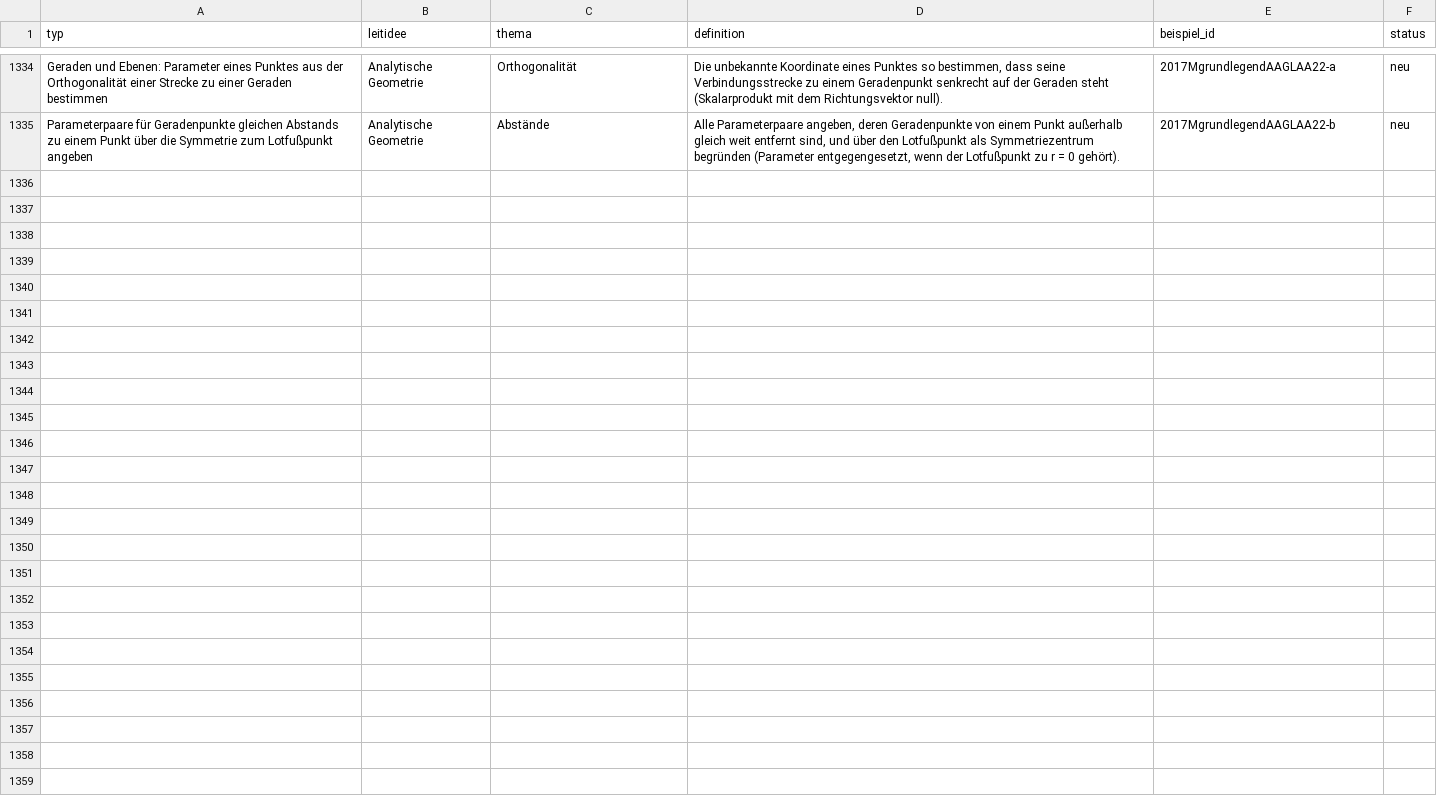
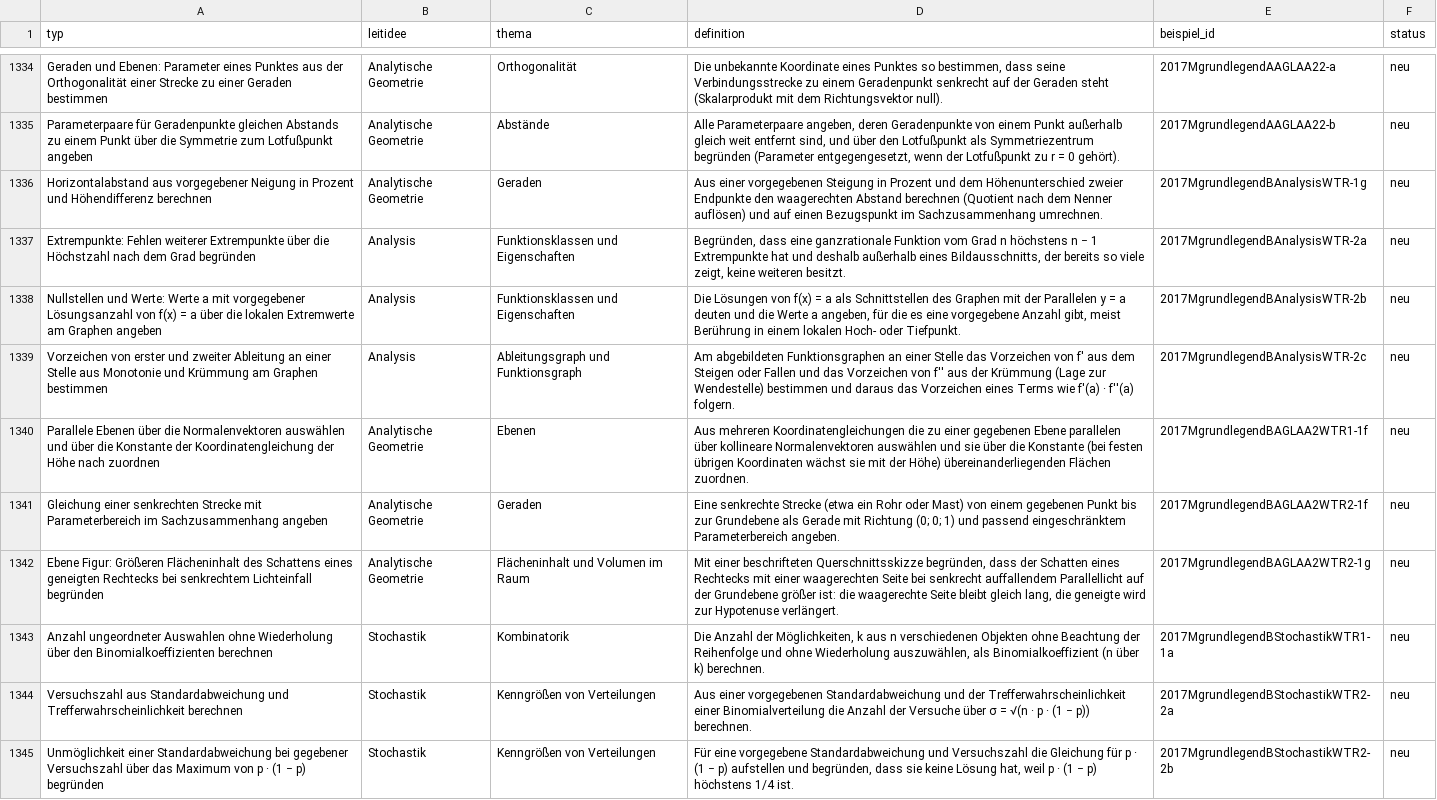
Before and after one commit to hz-0801/mathe-nachhilfe, a CSV file: abitur/abitur-typen.csv, drawn as a sheet; only a part is shown, gaps mark what is left out; the diff names each change by its address in the sheet, - before the commit and + after, or states it on an @@ line.

Commit message:
abitur: Stapel 2017-ga-B (WTR) erfasst
Auftrag Nacht 2026-09-27, Teil 10, Punkt 2. Reserve-Stapel wegen 2017-be-gk 3.1
geöffnet (Abbruchkriterium unberührt): fünf WTR-Dateien, 39 Zeilen, zehn neue
Typen, Eichung 34 von 39 (87 %) erst nach Prüfung von elf Schätzungen (erster
Lauf 59 %; Posten in faellig.md). iqb.md § 1 nachgeführt. Selbstprüfung beider
Bau-Skripte bestanden.

```diff
--- a/abitur/abitur-typen.csv
+++ b/abitur/abitur-typen.csv
+row 1336: Horizontalabstand aus vorgegebener Neigung in Prozent und Höhendifferenz berechnen | Analytische Geometrie | Geraden | Aus einer vorgegebenen Steigung in Prozent und dem Höhenunterschied zweier Endpunkte den waagerechten Abstand berechnen (Quotient nach dem Nenner auflösen) und auf einen Bezugspunkt im Sachzusammenhang umrechnen. | 2017MgrundlegendBAnalysisWTR-1g | neu
+row 1337: Extrempunkte: Fehlen weiterer Extrempunkte über die Höchstzahl nach dem Grad begründen | Analysis | Funktionsklassen und Eigenschaften | Begründen, dass eine ganzrationale Funktion vom Grad n höchstens n − 1 Extrempunkte hat und deshalb außerhalb eines Bildausschnitts, der bereits so viele zeigt, keine weiteren besitzt. | 2017MgrundlegendBAnalysisWTR-2a | neu
+row 1338: Nullstellen und Werte: Werte a mit vorgegebener Lösungsanzahl von f(x) = a über die lokalen Extremwerte am Graphen angeben | Analysis | Funktionsklassen und Eigenschaften | Die Lösungen von f(x) = a als Schnittstellen des Graphen mit der Parallelen y = a deuten und die Werte a angeben, für die es eine vorgegebene Anzahl gibt, meist Berührung in einem lokalen Hoch- oder Tiefpunkt. | 2017MgrundlegendBAnalysisWTR-2b | neu
+row 1339: Vorzeichen von erster und zweiter Ableitung an einer Stelle aus Monotonie und Krümmung am Graphen bestimmen | Analysis | Ableitungsgraph und Funktionsgraph | Am abgebildeten Funktionsgraphen an einer Stelle das Vorzeichen von f' aus dem Steigen oder Fallen und das Vorzeichen von f'' aus der Krümmung (Lage zur Wendestelle) bestimmen und daraus das Vorzeichen eines Terms wie f'(a) · f''(a) folgern. | 2017MgrundlegendBAnalysisWTR-2c | neu
+row 1340: Parallele Ebenen über die Normalenvektoren auswählen und über die Konstante der Koordinatengleichung der Höhe nach zuordnen | Analytische Geometrie | Ebenen | Aus mehreren Koordinatengleichungen die zu einer gegebenen Ebene parallelen über kollineare Normalenvektoren auswählen und sie über die Konstante (bei festen übrigen Koordinaten wächst sie mit der Höhe) übereinanderliegenden Flächen zuordnen. | 2017MgrundlegendBAGLAA2WTR1-1f | neu
+row 1341: Gleichung einer senkrechten Strecke mit Parameterbereich im Sachzusammenhang angeben | Analytische Geometrie | Geraden | Eine senkrechte Strecke (etwa ein Rohr oder Mast) von einem gegebenen Punkt bis zur Grundebene als Gerade mit Richtung (0; 0; 1) und passend eingeschränktem Parameterbereich angeben. | 2017MgrundlegendBAGLAA2WTR2-1f | neu
+row 1342: Ebene Figur: Größeren Flächeninhalt des Schattens eines geneigten Rechtecks bei senkrechtem Lichteinfall begründen | Analytische Geometrie | Flächeninhalt und Volumen im Raum | Mit einer beschrifteten Querschnittsskizze begründen, dass der Schatten eines Rechtecks mit einer waagerechten Seite bei senkrecht auffallendem Parallellicht auf der Grundebene größer ist: die waagerechte Seite bleibt gleich lang, die geneigte wird zur Hypotenuse verlängert. | 2017MgrundlegendBAGLAA2WTR2-1g | neu
+row 1343: Anzahl ungeordneter Auswahlen ohne Wiederholung über den Binomialkoeffizienten berechnen | Stochastik | Kombinatorik | Die Anzahl der Möglichkeiten, k aus n verschiedenen Objekten ohne Beachtung der Reihenfolge und ohne Wiederholung auszuwählen, als Binomialkoeffizient (n über k) berechnen. | 2017MgrundlegendBStochastikWTR1-1a | neu
+row 1344: Versuchszahl aus Standardabweichung und Trefferwahrscheinlichkeit berechnen | Stochastik | Kenngrößen von Verteilungen | Aus einer vorgegebenen Standardabweichung und der Trefferwahrscheinlichkeit einer Binomialverteilung die Anzahl der Versuche über σ = √(n · p · (1 − p)) berechnen. | 2017MgrundlegendBStochastikWTR2-2a | neu
+row 1345: Unmöglichkeit einer Standardabweichung bei gegebener Versuchszahl über das Maximum von p · (1 − p) begründen | Stochastik | Kenngrößen von Verteilungen | Für eine vorgegebene Standardabweichung und Versuchszahl die Gleichung für p · (1 − p) aufstellen und begründen, dass sie keine Lösung hat, weil p · (1 − p) höchstens 1/4 ist. | 2017MgrundlegendBStochastikWTR2-2b | neu
```
Also changed, not shown: 5 other files.
